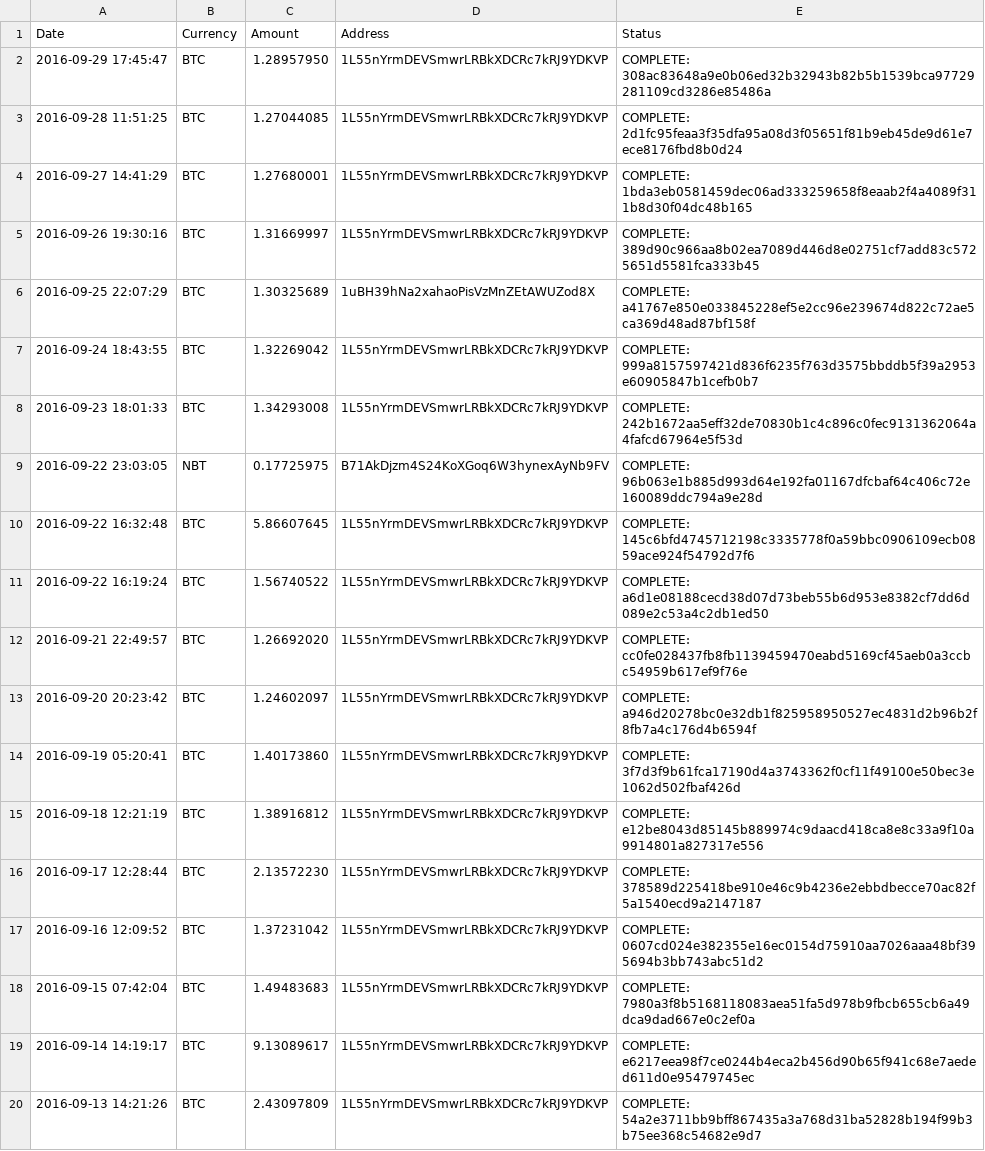
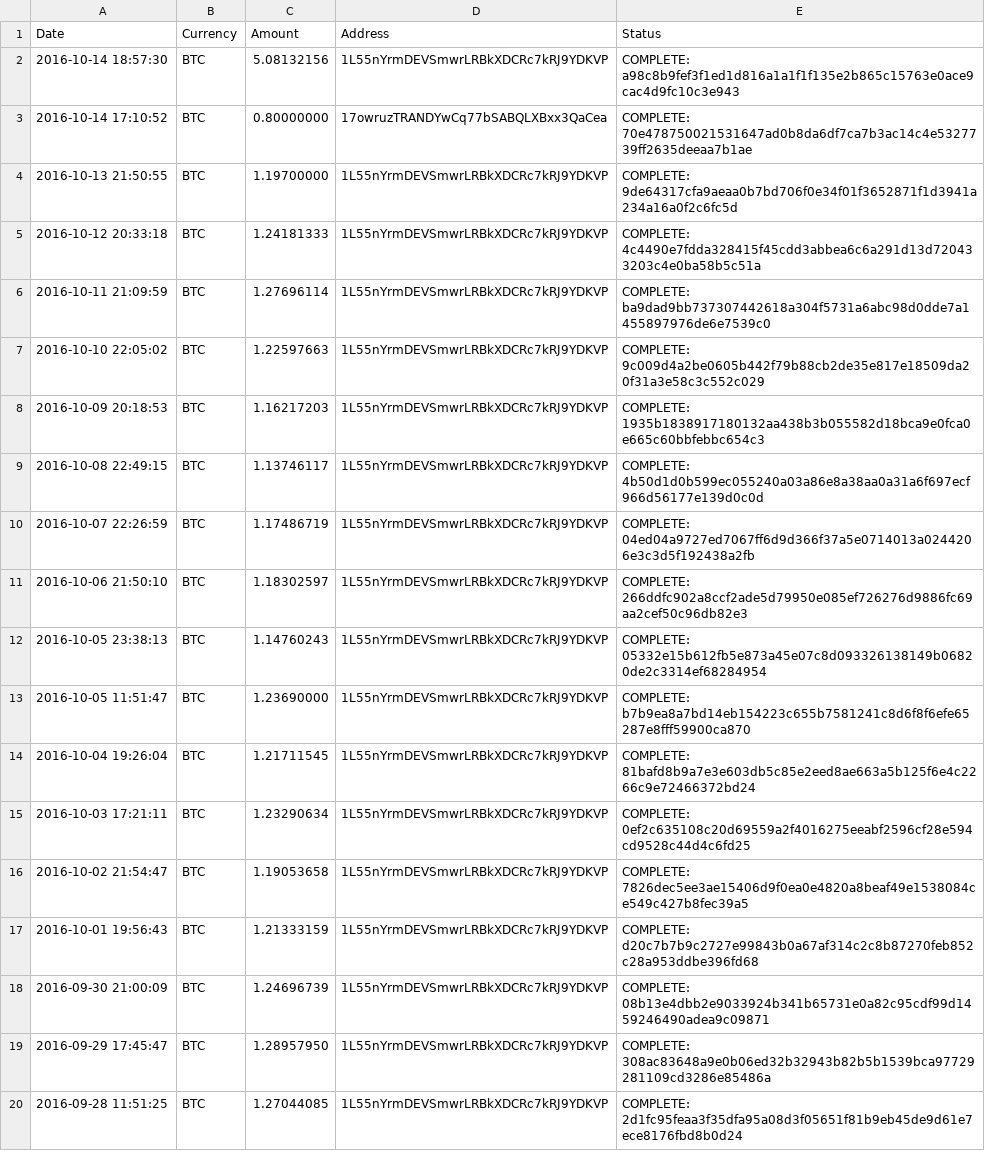
Before and after one commit to NuAccounting/Poloniex-jooize, a CSV file: withdrawalHistory.csv, drawn as a sheet; only a part is shown; the shorter side is filled out with more unchanged rows.

```diff
--- a/withdrawalHistory.csv
+++ b/withdrawalHistory.csv
@@ -1,2 +1,19 @@
 Date,Currency,Amount,Address,Status
+2016-10-14 18:57:30,BTC,5.08132156,1L55nYrmDEVSmwrLRBkXDCRc7kRJ9YDKVP,COMPLETE: a98c8b9fef3f1ed1d816a1a1f1f135e2b865c15763e0ace9cac4d9fc10c3e943
+2016-10-14 17:10:52,BTC,0.80000000,17owruzTRANDYwCq77bSABQLXBxx3QaCea,COMPLETE: 70e478750021531647ad0b8da6df7ca7b3ac14c4e5327739ff2635deeaa7b1ae
+2016-10-13 21:50:55,BTC,1.19700000,1L55nYrmDEVSmwrLRBkXDCRc7kRJ9YDKVP,COMPLETE: 9de64317cfa9aeaa0b7bd706f0e34f01f3652871f1d3941a234a16a0f2c6fc5d
+2016-10-12 20:33:18,BTC,1.24181333,1L55nYrmDEVSmwrLRBkXDCRc7kRJ9YDKVP,COMPLETE: 4c4490e7fdda328415f45cdd3abbea6c6a291d13d720433203c4e0ba58b5c51a
+2016-10-11 21:09:59,BTC,1.27696114,1L55nYrmDEVSmwrLRBkXDCRc7kRJ9YDKVP,COMPLETE: ba9dad9bb737307442618a304f5731a6abc98d0dde7a1455897976de6e7539c0
+2016-10-10 22:05:02,BTC,1.22597663,1L55nYrmDEVSmwrLRBkXDCRc7kRJ9YDKVP,COMPLETE: 9c009d4a2be0605b442f79b88cb2de35e817e18509da20f31a3e58c3c552c029
+2016-10-09 20:18:53,BTC,1.16217203,1L55nYrmDEVSmwrLRBkXDCRc7kRJ9YDKVP,COMPLETE: 1935b1838917180132aa438b3b055582d18bca9e0fca0e665c60bbfebbc654c3
+2016-10-08 22:49:15,BTC,1.13746117,1L55nYrmDEVSmwrLRBkXDCRc7kRJ9YDKVP,COMPLETE: 4b50d1d0b599ec055240a03a86e8a38aa0a31a6f697ecf966d56177e139d0c0d
+2016-10-07 22:26:59,BTC,1.17486719,1L55nYrmDEVSmwrLRBkXDCRc7kRJ9YDKVP,COMPLETE: 04ed04a9727ed7067ff6d9d366f37a5e0714013a0244206e3c3d5f192438a2fb
+2016-10-06 21:50:10,BTC,1.18302597,1L55nYrmDEVSmwrLRBkXDCRc7kRJ9YDKVP,COMPLETE: 266ddfc902a8ccf2ade5d79950e085ef726276d9886fc69aa2cef50c96db82e3
+2016-10-05 23:38:13,BTC,1.14760243,1L55nYrmDEVSmwrLRBkXDCRc7kRJ9YDKVP,COMPLETE: 05332e15b612fb5e873a45e07c8d093326138149b06820de2c3314ef68284954
+2016-10-05 11:51:47,BTC,1.23690000,1L55nYrmDEVSmwrLRBkXDCRc7kRJ9YDKVP,COMPLETE: b7b9ea8a7bd14eb154223c655b7581241c8d6f8f6efe65287e8fff59900ca870
+2016-10-04 19:26:04,BTC,1.21711545,1L55nYrmDEVSmwrLRBkXDCRc7kRJ9YDKVP,COMPLETE: 81bafd8b9a7e3e603db5c85e2eed8ae663a5b125f6e4c2266c9e72466372bd24
+2016-10-03 17:21:11,BTC,1.23290634,1L55nYrmDEVSmwrLRBkXDCRc7kRJ9YDKVP,COMPLETE: 0ef2c635108c20d69559a2f4016275eeabf2596cf28e594cd9528c44d4c6fd25
+2016-10-02 21:54:47,BTC,1.19053658,1L55nYrmDEVSmwrLRBkXDCRc7kRJ9YDKVP,COMPLETE: 7826dec5ee3ae15406d9f0ea0e4820a8beaf49e1538084ce549c427b8fec39a5
+2016-10-01 19:56:43,BTC,1.21333159,1L55nYrmDEVSmwrLRBkXDCRc7kRJ9YDKVP,COMPLETE: d20c7b7b9c2727e99843b0a67af314c2c8b87270feb852c28a953ddbe396fd68
+2016-09-30 21:00:09,BTC,1.24696739,1L55nYrmDEVSmwrLRBkXDCRc7kRJ9YDKVP,COMPLETE: 08b13e4dbb2e9033924b341b65731e0a82c95cdf99d1459246490adea9c09871
 2016-09-29 17:45:47,BTC,1.28957950,1L55nYrmDEVSmwrLRBkXDCRc7kRJ9YDKVP,COMPLETE: 308ac83648a9e0b06ed32b32943b82b5b1539bca97729281109cd3286e85486a
```
Also changed, not shown: depositHistory.csv, 1 other file.
